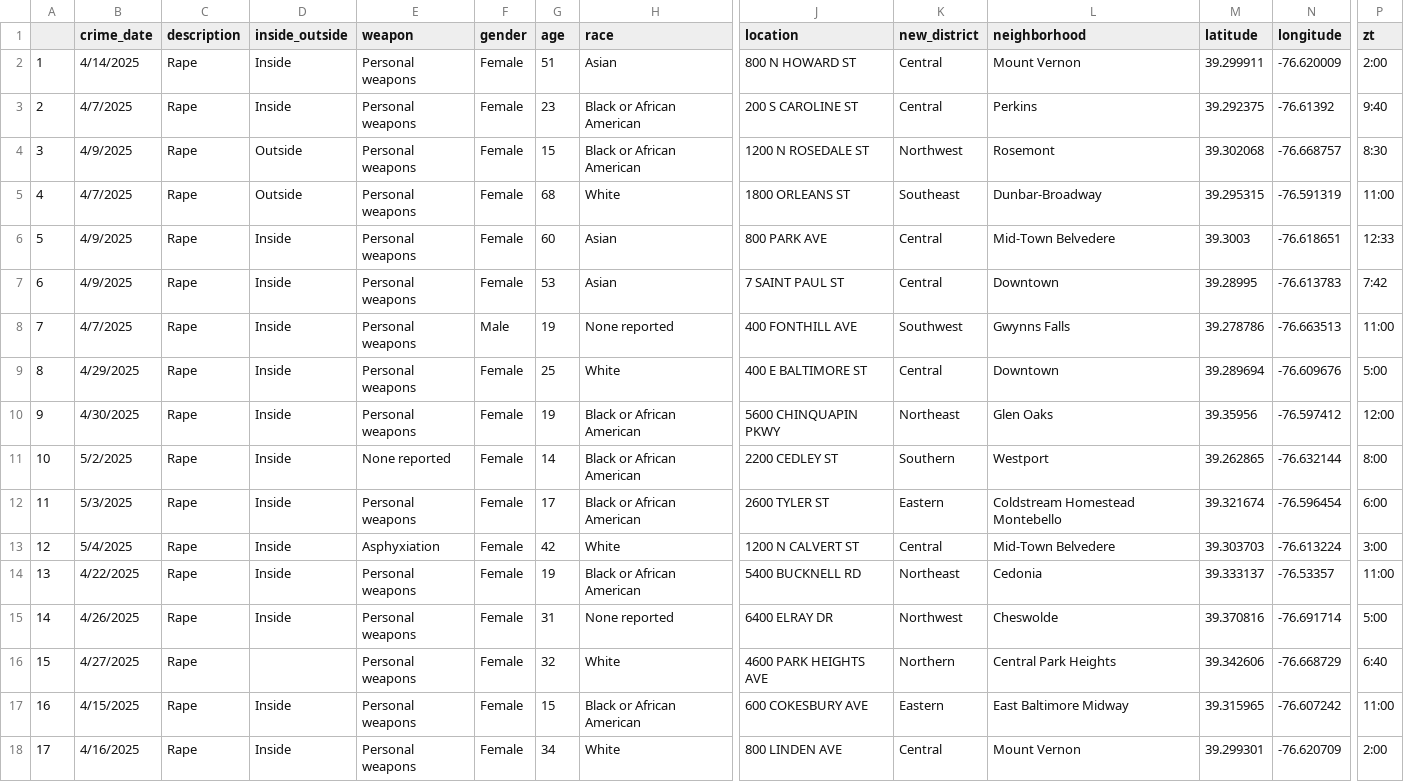
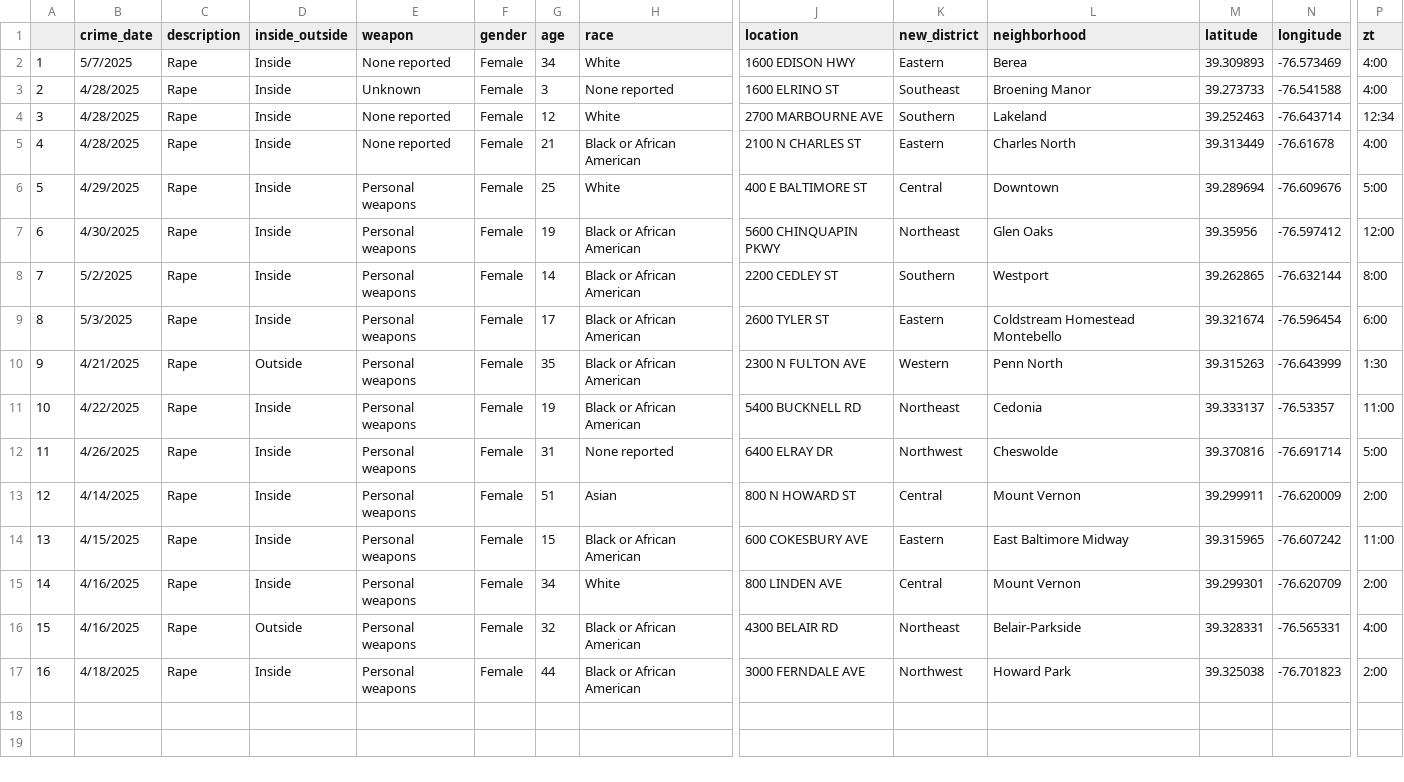
Before and after one commit to Baltimore-Sun/crime, a CSV file: Rape.csv, drawn as a sheet; only a part is shown, gaps mark what is left out; the shorter side is filled out with more unchanged rows; removed rows and columns are numbered as before the commit, all else as after; rows hold the shown columns only; the diff names each change by its address in the sheet, - before the commit and + after, or states it on an @@ line.

```diff
--- a/Rape.csv
+++ b/Rape.csv
-row 3: 2 | 4/7/2025 | Rape | Inside | Personal weapons | Female | 23 | Black or African American | 200 S CAROLINE ST | Central | Perkins | 39.292375 | -76.61392 | 9:40
-row 4: 3 | 4/9/2025 | Rape | Outside | Personal weapons | Female | 15 | Black or African American | 1200 N ROSEDALE ST | Northwest | Rosemont | 39.302068 | -76.668757 | 8:30
-row 5: 4 | 4/7/2025 | Rape | Outside | Personal weapons | Female | 68 | White | 1800 ORLEANS ST | Southeast | Dunbar-Broadway | 39.295315 | -76.591319 | 11:00
-row 6: 5 | 4/9/2025 | Rape | Inside | Personal weapons | Female | 60 | Asian | 800 PARK AVE | Central | Mid-Town Belvedere | 39.3003 | -76.618651 | 12:33
-row 7: 6 | 4/9/2025 | Rape | Inside | Personal weapons | Female | 53 | Asian | 7 SAINT PAUL ST | Central | Downtown | 39.28995 | -76.613783 | 7:42
+row 2: 1 | 5/7/2025 | Rape | Inside | None reported | Female | 34 | White | 1600 EDISON HWY | Eastern | Berea | 39.309893 | -76.573469 | 4:00
@@ column A renumbered from row 3 down @@
-B3 (crime_date): 4/7/2025
+B3 (crime_date): 4/28/2025
-E3 (weapon): Personal weapons
+E3 (weapon): Unknown
-F3 (gender): Male
+F3 (gender): Female
-G3 (age): 19
+G3 (age): 3
-J3 (location): 400 FONTHILL AVE
+J3 (location): 1600 ELRINO ST
-K3 (new_district): Southwest
+K3 (new_district): Southeast
-L3 (neighborhood): Gwynns Falls
+L3 (neighborhood): Broening Manor
-M3 (latitude): 39.278786
+M3 (latitude): 39.273733
-N3 (longitude): -76.663513
+N3 (longitude): -76.541588
-P3 (zt): 11:00
+P3 (zt): 4:00
+row 4: 3 | 4/28/2025 | Rape | Inside | None reported | Female | 12 | White | 2700 MARBOURNE AVE | Southern | Lakeland | 39.252463 | -76.643714 | 12:34
+row 5: 4 | 4/28/2025 | Rape | Inside | None reported | Female | 21 | Black or African American | 2100 N CHARLES ST | Eastern | Charles North | 39.313449 | -76.61678 | 4:00
-E8 (weapon): None reported
+E8 (weapon): Personal weapons
-row 13: 12 | 5/4/2025 | Rape | Inside | Asphyxiation | Female | 42 | White | 1200 N CALVERT ST | Central | Mid-Town Belvedere | 39.303703 | -76.613224 | 3:00
+row 10: 9 | 4/21/2025 | Rape | Outside | Personal weapons | Female | 35 | Black or African American | 2300 N FULTON AVE | Western | Penn North | 39.315263 | -76.643999 | 1:30
-row 16: 15 | 4/27/2025 | Rape |  | Personal weapons | Female | 32 | White | 4600 PARK HEIGHTS AVE | Northern | Central Park Heights | 39.342606 | -76.668729 | 6:40
@@ row 2 moved to row 13: 12 @@
```
Also changed, not shown: Aggravated assault.csv, Auto theft.csv, 10 other files.
